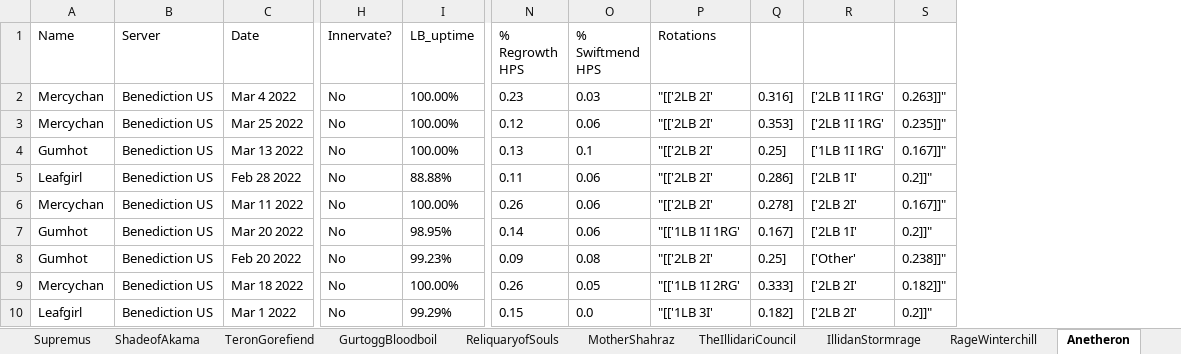
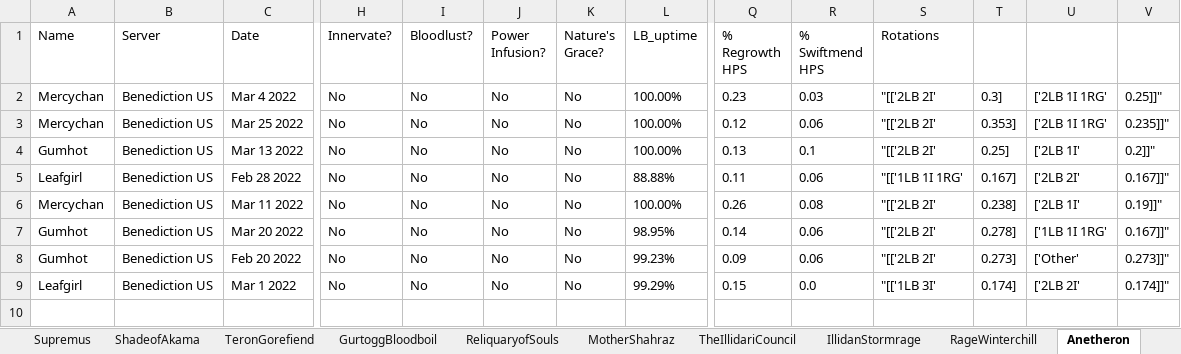
Before and after one commit to msdec321/DataAnalysisWorkbooks, an Excel workbook: warcraftLogs/data/character_data.xlsx, sheet Anetheron, drawn as a sheet; only a part is shown, gaps mark what is left out; values as stored, in another font and other column widths than the file's, no borders; removed rows and columns are numbered as before the commit, all else as after; rows hold the shown columns only; the diff names each change by its address in the sheet, - before the commit and + after, or states it on an @@ line.

```diff
--- a/warcraftLogs/data/character_data.xlsx (sheet Anetheron)
+++ b/warcraftLogs/data/character_data.xlsx (sheet Anetheron)
+column I (Bloodlust?), rows 2-9: all No
+column J (Power Infusion?), rows 2-9: all No
+column K (Nature's Grace?), rows 2-9: all No
-T2: 0.316]
+T2: 0.3]
-V2: 0.263]]"
+V2: 0.25]]"
-U4: ['1LB 1I 1RG'
+U4: ['2LB 1I'
-V4: 0.167]]"
+V4: 0.2]]"
-S5 (Rotations): "[['2LB 2I'
+S5 (Rotations): "[['1LB 1I 1RG'
-T5: 0.286]
+T5: 0.167]
-U5: ['2LB 1I'
+U5: ['2LB 2I'
-V5: 0.2]]"
+V5: 0.167]]"
-R6 (% Swiftmend HPS): 0.06
+R6 (% Swiftmend HPS): 0.08
-T6: 0.278]
+T6: 0.238]
-U6: ['2LB 2I'
+U6: ['2LB 1I'
-V6: 0.167]]"
+V6: 0.19]]"
-S7 (Rotations): "[['1LB 1I 1RG'
+S7 (Rotations): "[['2LB 2I'
-T7: 0.167]
+T7: 0.278]
-U7: ['2LB 1I'
+U7: ['1LB 1I 1RG'
-V7: 0.2]]"
+V7: 0.167]]"
-R8 (% Swiftmend HPS): 0.08
+R8 (% Swiftmend HPS): 0.06
-T8: 0.25]
+T8: 0.273]
-V8: 0.238]]"
+V8: 0.273]]"
-row 9: Mercychan | Benediction US | Mar 18 2022 | No | 100.00% | 0.26 | 0.05 | "[['1LB 1I 2RG' | 0.333] | ['2LB 2I' | 0.182]]"
-T9: 0.182]
+T9: 0.174]
-V9: 0.2]]"
+V9: 0.174]]"
```
Also changed, not shown: sheet Kaz'rogal, sheet ReliquaryofSouls, sheet MotherShahraz, sheet TeronGorefiend, sheet Supremus, sheet HighWarlordNaj'entus, 7 more sheets.
